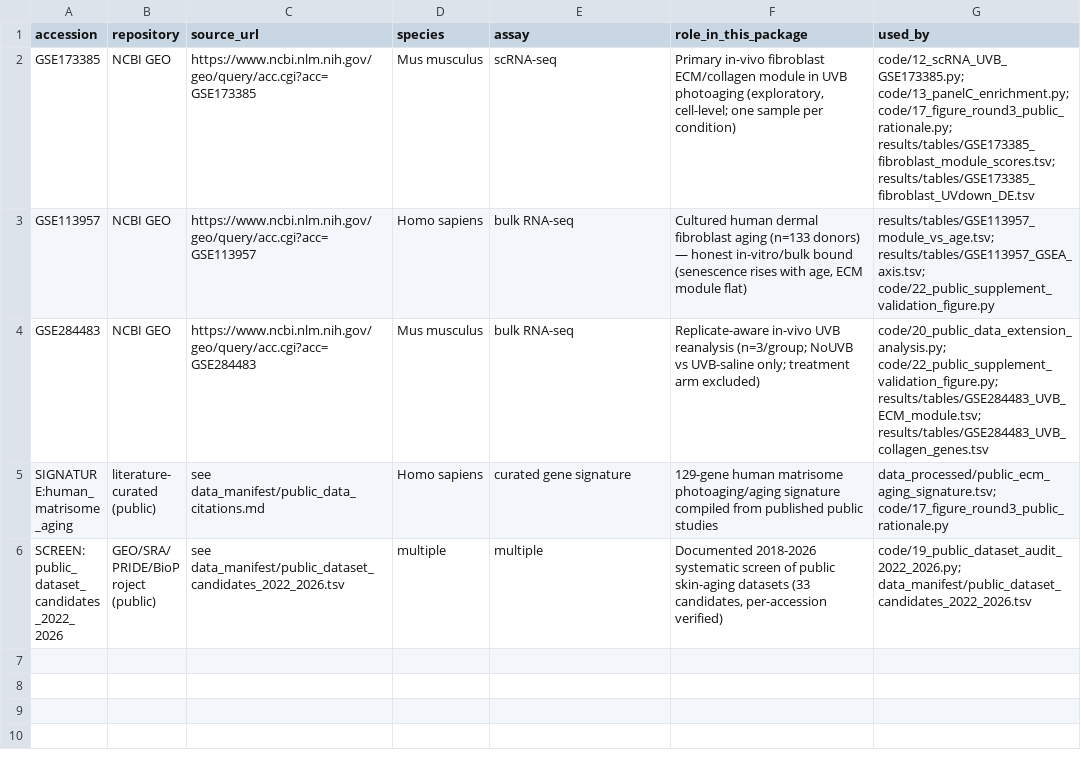
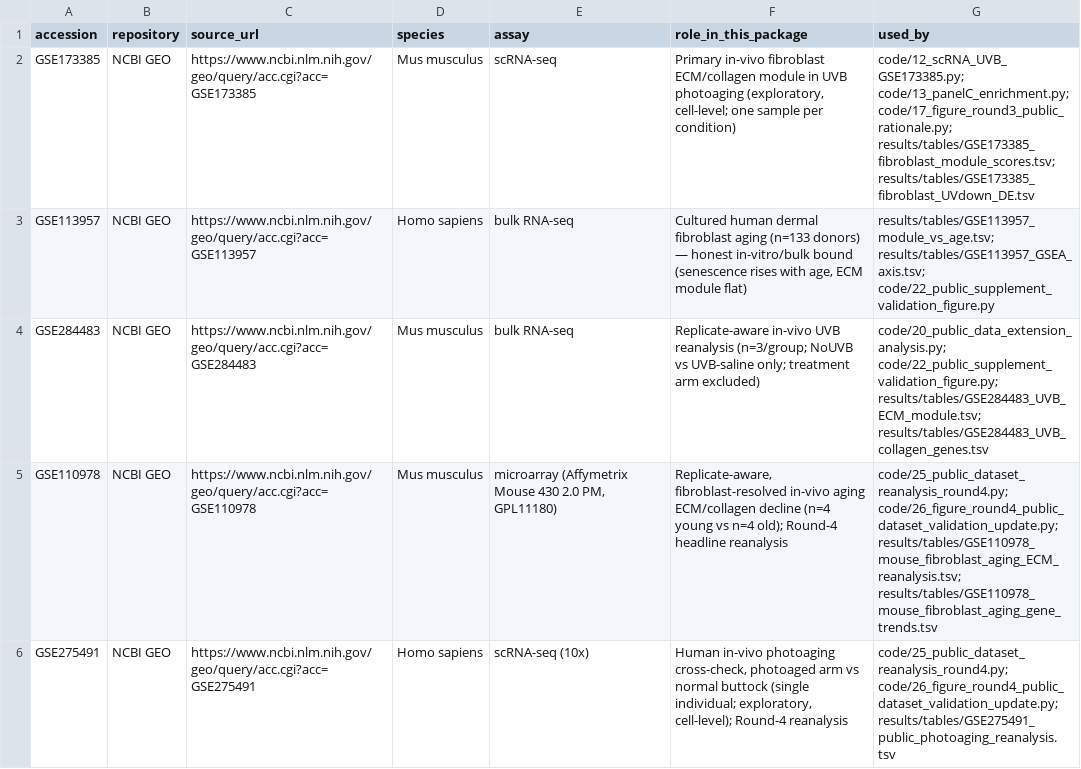
Before and after one commit to wukonglin/skin-photoaging-ecm-bioinformatics, a TSV file: data_manifest/public_data_accessions.tsv, drawn as a sheet; only a part is shown; the shorter side is filled out with more unchanged rows; the diff covers the shown part only.

Commit message:
Update data_manifest with Round-4 public datasets (#2)
Add GSE110978/GSE275491/PRJNA754272/PXD018430 to public_data_accessions, download_instructions, download_public_data.sh, and public_data_citations.

```diff
--- a/data_manifest/public_data_accessions.tsv
+++ b/data_manifest/public_data_accessions.tsv
@@ -4 +4,3 @@ GSE113957	NCBI GEO	https://www.ncbi.nlm.nih.gov/geo/query/acc.cgi?acc=GSE113957
 GSE284483	NCBI GEO	https://www.ncbi.nlm.nih.gov/geo/query/acc.cgi?acc=GSE284483	Mus musculus	bulk RNA-seq	Replicate-aware in-vivo UVB reanalysis (n=3/group; NoUVB vs UVB-saline only; treatment arm excluded)	code/20_public_data_extension_analysis.py; code/22_public_supplement_validation_figure.py; results/tables/GSE284483_UVB_ECM_module.tsv; results/tables/GSE284483_UVB_collagen_genes.tsv
+GSE110978	NCBI GEO	https://www.ncbi.nlm.nih.gov/geo/query/acc.cgi?acc=GSE110978	Mus musculus	microarray (Affymetrix Mouse 430 2.0 PM, GPL11180)	Replicate-aware, fibroblast-resolved in-vivo aging ECM/collagen decline (n=4 young vs n=4 old); Round-4 headline reanalysis	code/25_public_dataset_reanalysis_round4.py; code/26_figure_round4_public_dataset_validation_update.py; results/tables/GSE110978_mouse_fibroblast_aging_ECM_reanalysis.tsv; results/tables/GSE110978_mouse_fibroblast_aging_gene_trends.tsv
+GSE275491	NCBI GEO	https://www.ncbi.nlm.nih.gov/geo/query/acc.cgi?acc=GSE275491	Homo sapiens	scRNA-seq (10x)	Human in-vivo photoaging cross-check, photoaged arm vs normal buttock (single individual; exploratory, cell-level); Round-4 reanalysis	code/25_public_dataset_reanalysis_round4.py; code/26_figure_round4_public_dataset_validation_update.py; results/tables/GSE275491_public_photoaging_reanalysis.tsv
```
Also changed, not shown: 2 added rows elsewhere in this file, 3 other files.
